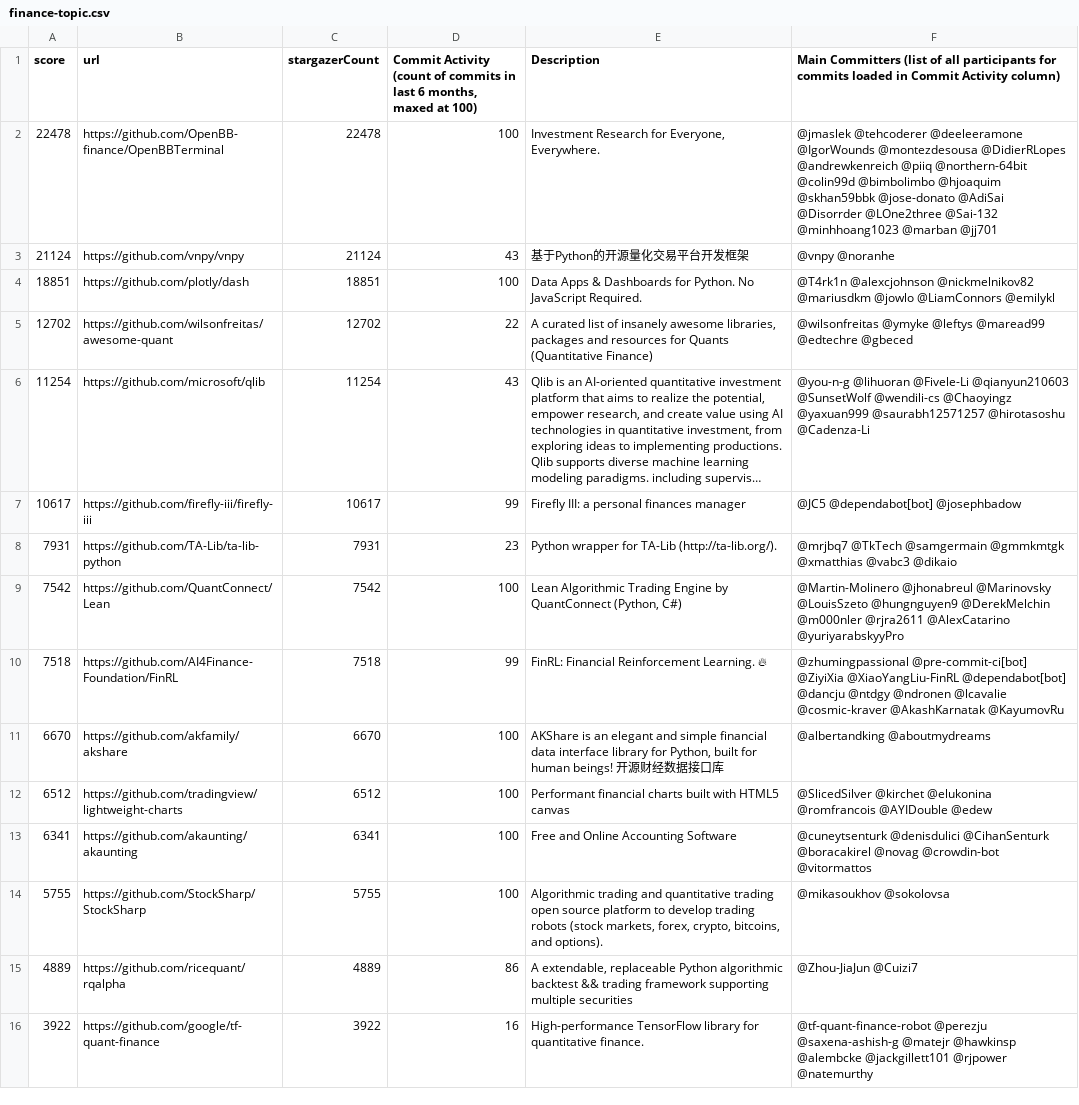
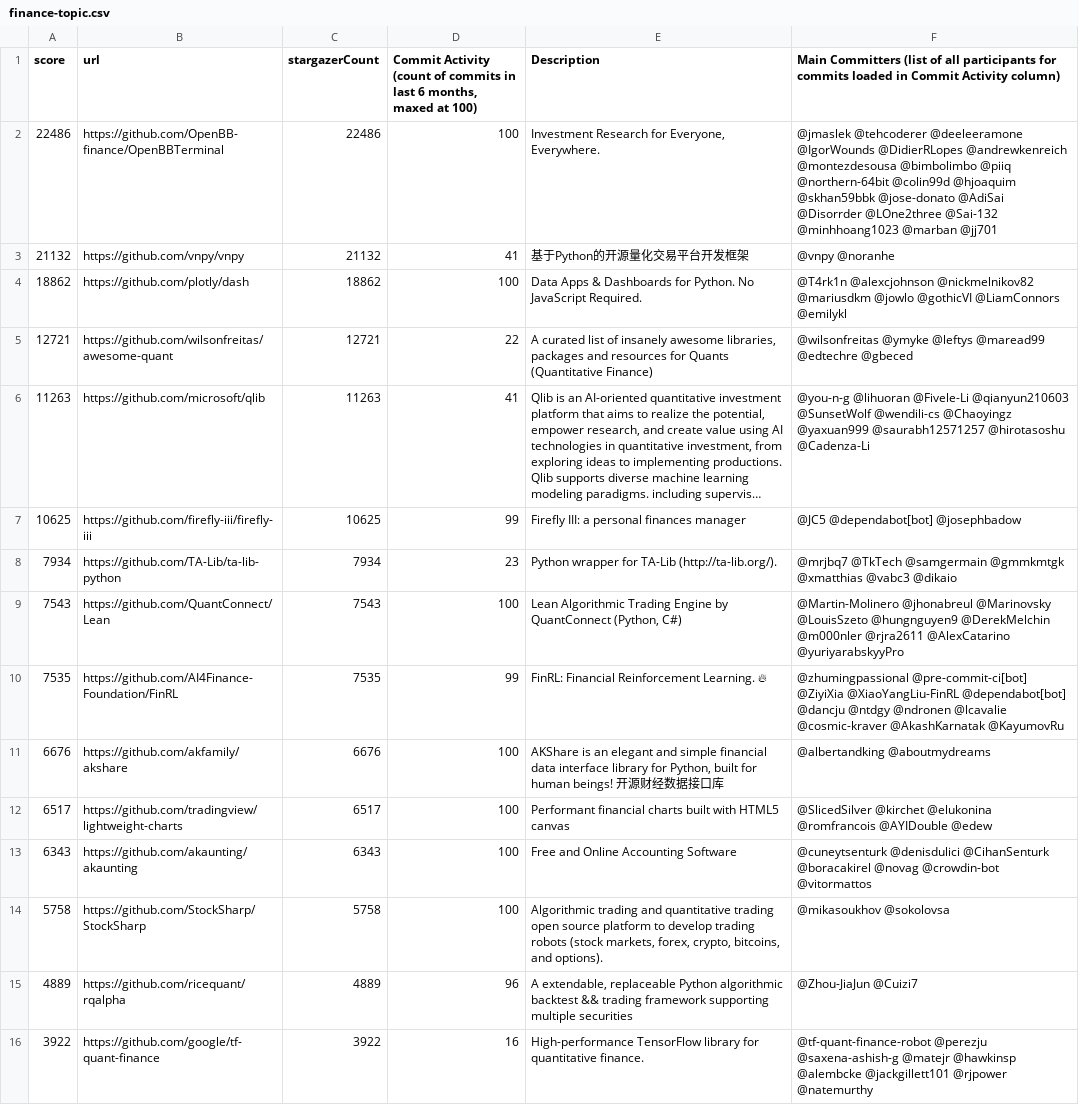
Before and after one commit to finos-labs/project-analysis, a CSV file: finance-topic.csv, drawn as a sheet; only a part is shown; long unchanged cells end in …; the diff covers the shown part only; the diff names each change by its address in the sheet, - before the commit and + after, or states it on an @@ line.

Commit message:
Landscape Scanning Generated File

```diff
--- a/finance-topic.csv
+++ b/finance-topic.csv
-A2 (score): 22478
+A2 (score): 22486
-C2 (stargazerCount): 22478
+C2 (stargazerCount): 22486
-F2: …@deeleeramone @IgorWounds @montezdesousa @DidierRLopes @andrewkenreich @piiq @northern-64bit @colin99d @bimbolimbo @hjoaquim @skhan59bbk…
+F2: …@deeleeramone @IgorWounds @DidierRLopes @andrewkenreich @montezdesousa @bimbolimbo @piiq @northern-64bit @colin99d @hjoaquim @skhan59bbk…
-A3 (score): 21124
+A3 (score): 21132
-C3 (stargazerCount): 21124
+C3 (stargazerCount): 21132
-D3: 43
+D3: 41
-A4 (score): 18851
+A4 (score): 18862
-C4 (stargazerCount): 18851
+C4 (stargazerCount): 18862
-F4: …@mariusdkm @jowlo @LiamConnors @emilykl
+F4: …@mariusdkm @jowlo @gothicVI @LiamConnors @emilykl
-A5 (score): 12702
+A5 (score): 12721
-C5 (stargazerCount): 12702
+C5 (stargazerCount): 12721
-A6 (score): 11254
+A6 (score): 11263
-C6 (stargazerCount): 11254
+C6 (stargazerCount): 11263
-D6: 43
+D6: 41
-A7 (score): 10617
+A7 (score): 10625
-C7 (stargazerCount): 10617
+C7 (stargazerCount): 10625
-A8 (score): 7931
+A8 (score): 7934
-C8 (stargazerCount): 7931
+C8 (stargazerCount): 7934
-A9 (score): 7542
+A9 (score): 7543
-C9 (stargazerCount): 7542
+C9 (stargazerCount): 7543
-A10 (score): 7518
+A10 (score): 7535
-C10 (stargazerCount): 7518
+C10 (stargazerCount): 7535
-A11 (score): 6670
+A11 (score): 6676
-C11 (stargazerCount): 6670
+C11 (stargazerCount): 6676
-A12 (score): 6512
+A12 (score): 6517
-C12 (stargazerCount): 6512
+C12 (stargazerCount): 6517
-A13 (score): 6341
+A13 (score): 6343
-C13 (stargazerCount): 6341
+C13 (stargazerCount): 6343
-A14 (score): 5755
+A14 (score): 5758
-C14 (stargazerCount): 5755
+C14 (stargazerCount): 5758
-D15: 86
+D15: 96
```
Also changed, not shown: 4 added rows, 4 removed rows and 70 edited cells elsewhere in this file.
